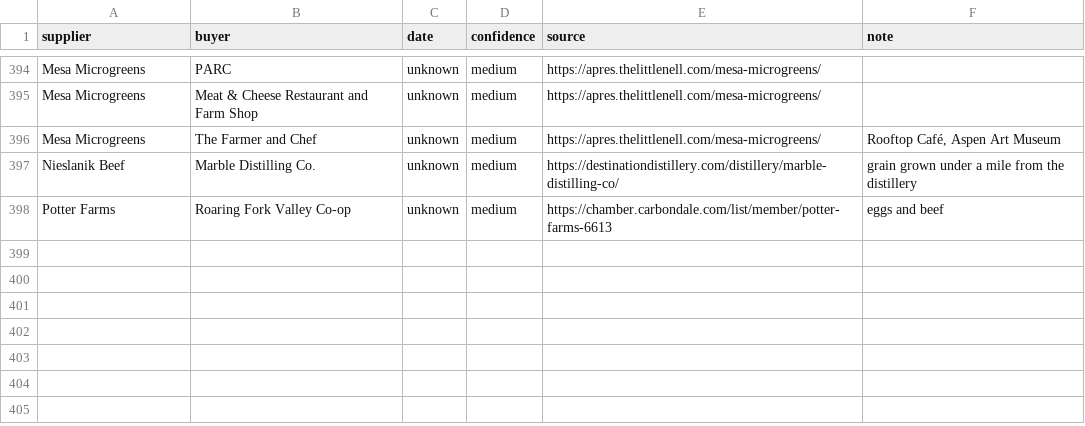
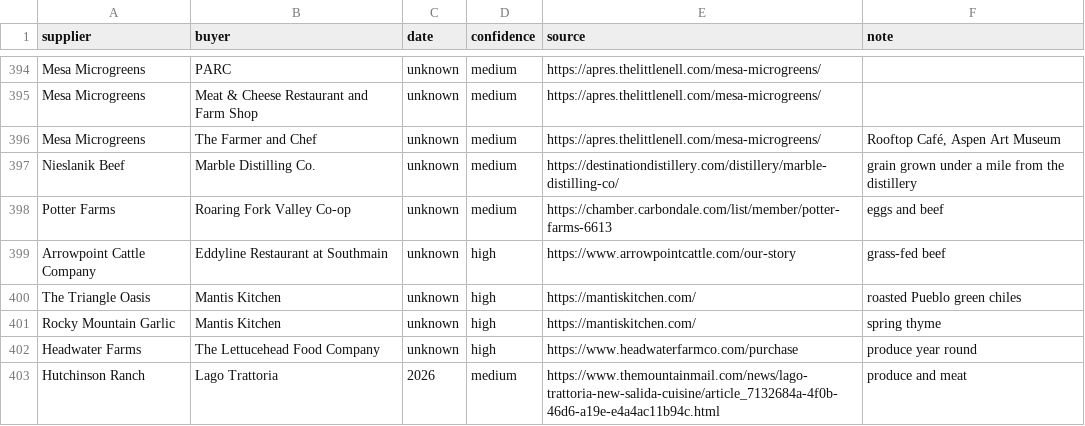
Before and after one commit to dbrown-creator/colorado-farm-trail, a CSV file: source-data/supply-network/edges.csv, drawn as a sheet; only a part is shown, gaps mark what is left out; the diff names each change by its address in the sheet, - before the commit and + after, or states it on an @@ line.

```diff
--- a/source-data/supply-network/edges.csv
+++ b/source-data/supply-network/edges.csv
+row 399: Arrowpoint Cattle Company | Eddyline Restaurant at Southmain | unknown | high | https://www.arrowpointcattle.com/our-story | grass-fed beef
+row 400: The Triangle Oasis | Mantis Kitchen | unknown | high | https://mantiskitchen.com/ | roasted Pueblo green chiles
+row 401: Rocky Mountain Garlic | Mantis Kitchen | unknown | high | https://mantiskitchen.com/ | spring thyme
+row 402: Headwater Farms | The Lettucehead Food Company | unknown | high | https://www.headwaterfarmco.com/purchase | produce year round
+row 403: Hutchinson Ranch | Lago Trattoria | 2026 | medium | https://www.themountainmail.com/news/lago-trattoria-new-salida-cuisine/article_7132684a-4f0b-46d6-a19e-e4a4ac11b94c.html | produce and meat
```
Also changed, not shown: source-data/events/events.csv, source-data/supply-network/nodes.csv, 2 other files.
